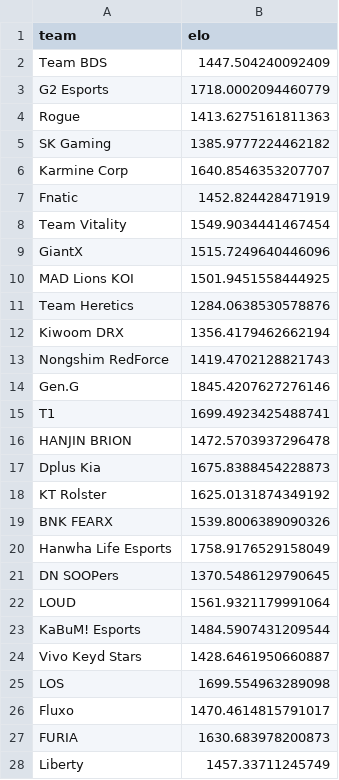
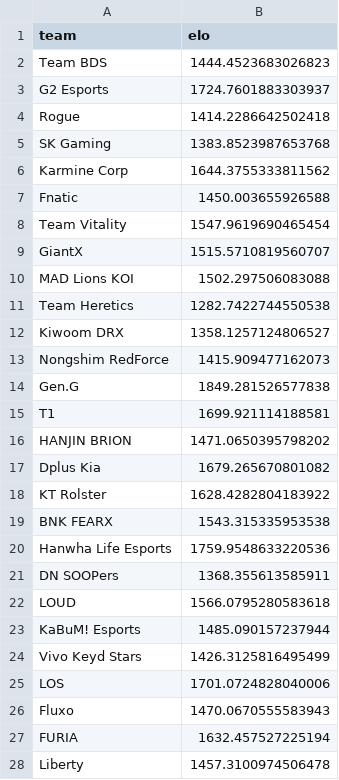
Before and after one commit to margoosang/lol-worlds-predictor, a CSV file: team_ratings.csv, drawn as a sheet; only a part is shown; the diff covers the shown part only.

```diff
--- a/team_ratings.csv
+++ b/team_ratings.csv
@@ -1,28 +1,28 @@
 team,elo
-Team BDS,1447.504240092409
-G2 Esports,1718.0002094460779
-Rogue,1413.6275161811363
-SK Gaming,1385.9777224462182
-Karmine Corp,1640.8546353207707
-Fnatic,1452.824428471919
-Team Vitality,1549.9034441467454
-GiantX,1515.7249640446096
-MAD Lions KOI,1501.9451558444925
-Team Heretics,1284.0638530578876
-Kiwoom DRX,1356.4179462662194
-Nongshim RedForce,1419.4702128821743
-Gen.G,1845.4207627276146
-T1,1699.4923425488741
-HANJIN BRION,1472.5703937296478
-Dplus Kia,1675.8388454228873
-KT Rolster,1625.0131874349192
-BNK FEARX,1539.8006389090326
-Hanwha Life Esports,1758.9176529158049
-DN SOOPers,1370.5486129790645
-LOUD,1561.9321179991064
-KaBuM! Esports,1484.5907431209544
-Vivo Keyd Stars,1428.6461950660887
-LOS,1699.554963289098
-Fluxo,1470.4614815791017
-FURIA,1630.683978200873
-Liberty,1457.33711245749
+Team BDS,1444.4523683026823
+G2 Esports,1724.7601883303937
+Rogue,1414.2286642502418
+SK Gaming,1383.8523987653768
+Karmine Corp,1644.3755333811562
+Fnatic,1450.003655926588
+Team Vitality,1547.9619690465454
+GiantX,1515.5710819560707
+MAD Lions KOI,1502.297506083088
+Team Heretics,1282.7422744550538
+Kiwoom DRX,1358.1257124806527
+Nongshim RedForce,1415.909477162073
+Gen.G,1849.281526577838
+T1,1699.921114188581
+HANJIN BRION,1471.0650395798202
+Dplus Kia,1679.265670801082
+KT Rolster,1628.4282804183922
+BNK FEARX,1543.315335953538
+Hanwha Life Esports,1759.9548633220536
+DN SOOPers,1368.355613585911
+LOUD,1566.0795280583618
+KaBuM! Esports,1485.090157237944
+Vivo Keyd Stars,1426.3125816495499
+LOS,1701.0724828040006
+Fluxo,1470.0670555583943
+FURIA,1632.457527225194
+Liberty,1457.3100974506478
```
Also changed, not shown: 65 edited cells elsewhere in this file, historical_predictions.csv, 1 other file.
